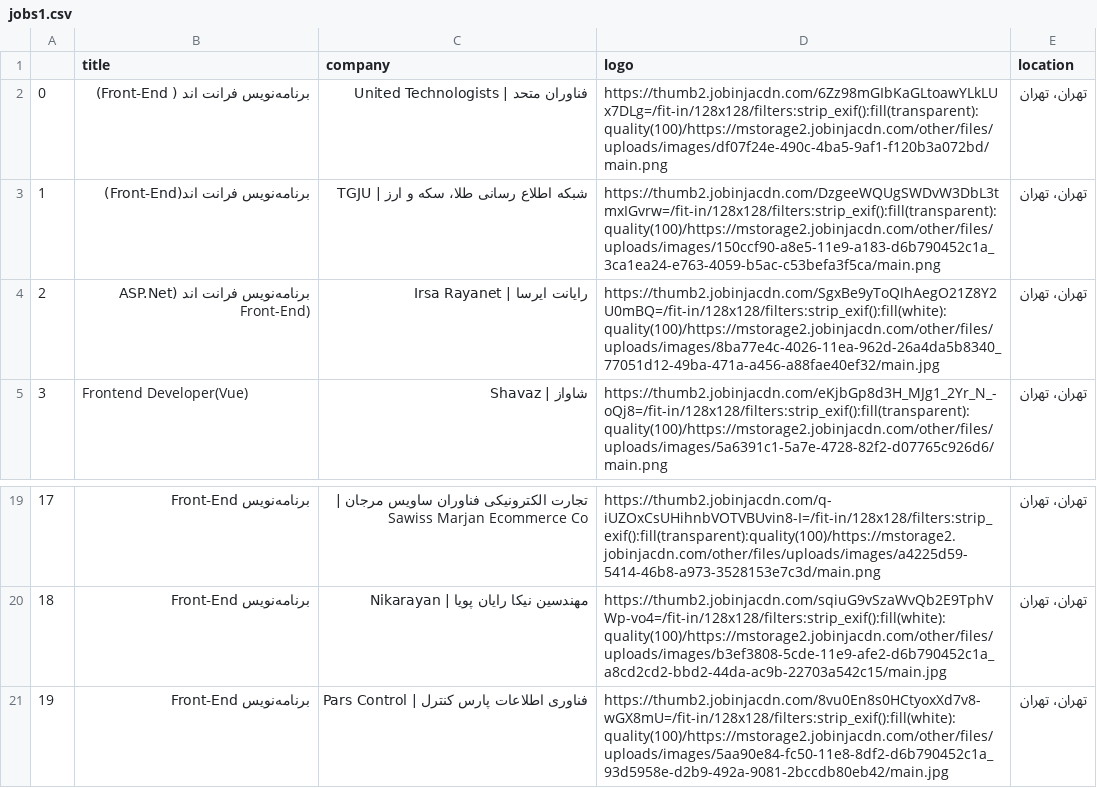
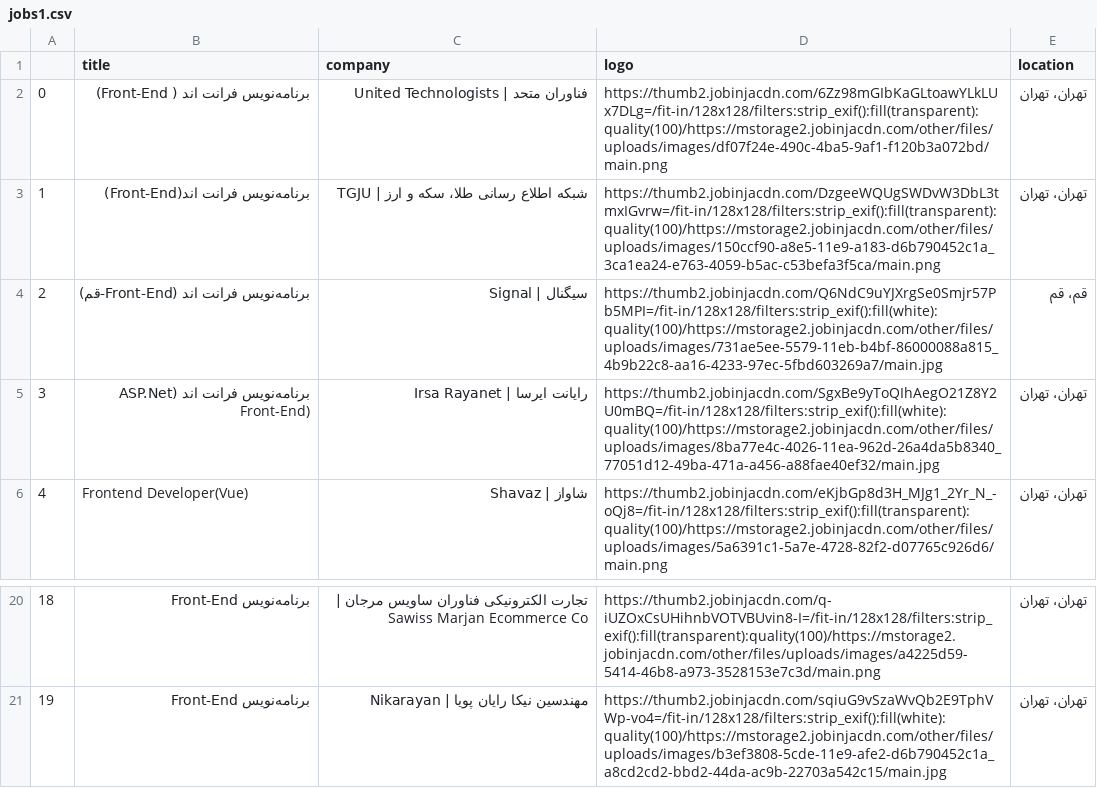
Before and after one commit to GhazalMUA/selenium, a CSV file: jobs1.csv, drawn as a sheet; only a part is shown, gaps mark what is left out; removed rows and columns are numbered as before the commit, all else as after; the diff names each change by its address in the sheet, - before the commit and + after, or states it on an @@ line.

```diff
--- a/jobs1.csv
+++ b/jobs1.csv
+row 4: 2 | برنامه‌نویس فرانت اند (Front-End-قم) | سیگنال | Signal | https://thumb2.jobinjacdn.com/Q6NdC9uYJXrgSe0Smjr57Pb5MPI=/fit-in/128x128/filters:strip_exif():fill(white):quality(100)/https://mstorage2.jobinjacdn.com/other/files/uploads/images/731ae5ee-5579-11eb-b4bf-86000088a815_4b9b22c8-aa16-4233-97ec-5fbd603269a7/main.jpg | قم، قم
@@ column A renumbered between rows 5 and 21 @@
-row 21: 19 | برنامه‌نویس Front-End | فناوری اطلاعات پارس کنترل | Pars Control | https://thumb2.jobinjacdn.com/8vu0En8s0HCtyoxXd7v8-wGX8mU=/fit-in/128x128/filters:strip_exif():fill(white):quality(100)/https://mstorage2.jobinjacdn.com/other/files/uploads/images/5aa90e84-fc50-11e8-8df2-d6b790452c1a_93d5958e-d2b9-492a-9081-2bccdb80eb42/main.jpg | تهران، تهران
```
Also changed, not shown: 3 other files.
